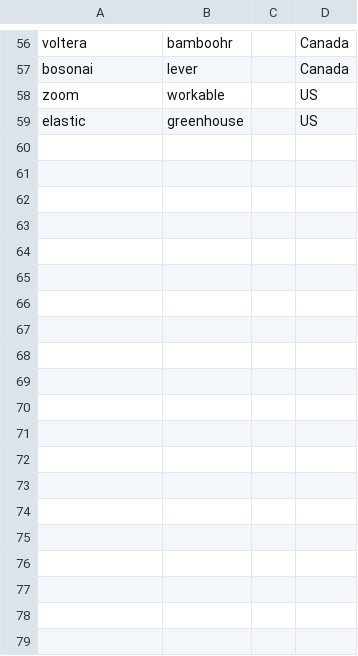
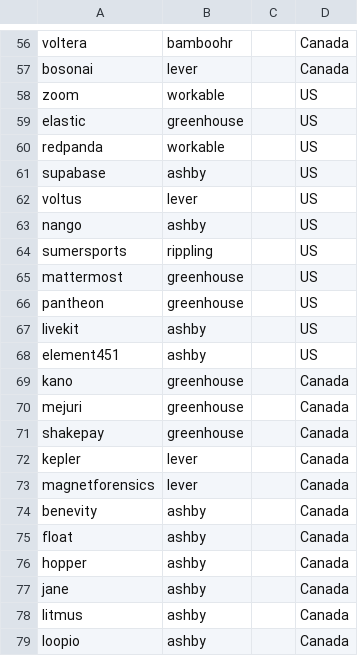
Before and after one commit to clarmso/job-board-crawler, a CSV file: companies.csv, drawn as a sheet; only a part is shown, gaps mark what is left out; the diff covers the shown part only.

```diff
--- a/companies.csv
+++ b/companies.csv
@@ -59 +59,21 @@ zoom,workable,,US
 elastic,greenhouse,,US
+redpanda,workable,,US
+supabase,ashby,,US
+voltus,lever,,US
+nango,ashby,,US
+sumersports,rippling,,US
+mattermost,greenhouse,,US
+pantheon,greenhouse,,US
+livekit,ashby,,US
+element451,ashby,,US
+kano,greenhouse,,Canada
+mejuri,greenhouse,,Canada
+shakepay,greenhouse,,Canada
+kepler,lever,,Canada
+magnetforensics,lever,,Canada
+benevity,ashby,,Canada
+float,ashby,,Canada
+hopper,ashby,,Canada
+jane,ashby,,Canada
+litmus,ashby,,Canada
+loopio,ashby,,Canada
```
Also changed, not shown: 28 added rows elsewhere in this file, TODO-companies.csv.
